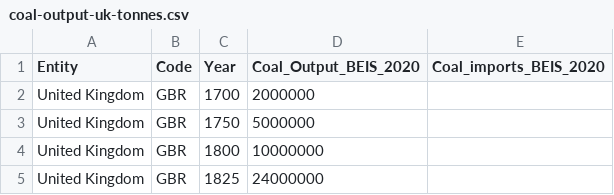
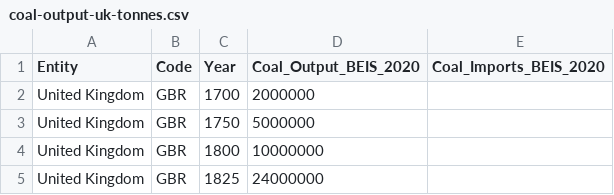
Before and after one commit to RyanPBlake/coal-project, a CSV file: coal-output-uk-tonnes.csv, drawn as a sheet; only a part is shown.

Commit message:
Update coal-output-uk-tonnes.csv

```diff
--- a/coal-output-uk-tonnes.csv
+++ b/coal-output-uk-tonnes.csv
@@ -1,2 +1,2 @@
-Entity,Code,Year,Coal_Output_BEIS_2020,Coal_imports_BEIS_2020
+Entity,Code,Year,Coal_Output_BEIS_2020,Coal_Imports_BEIS_2020
 United Kingdom,GBR,1700,2000000,
```
